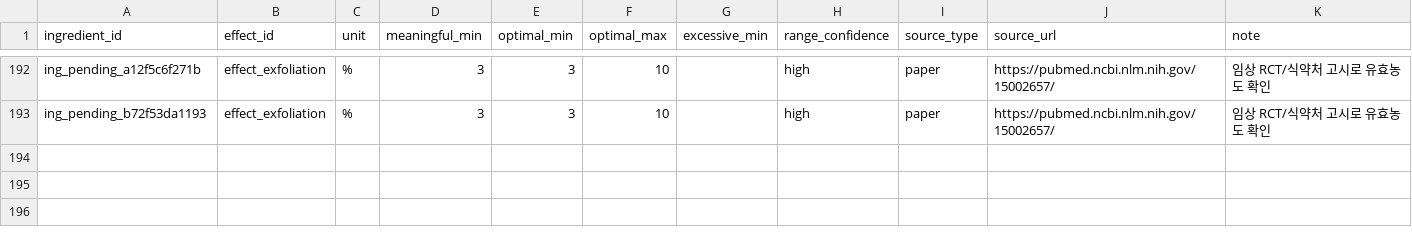
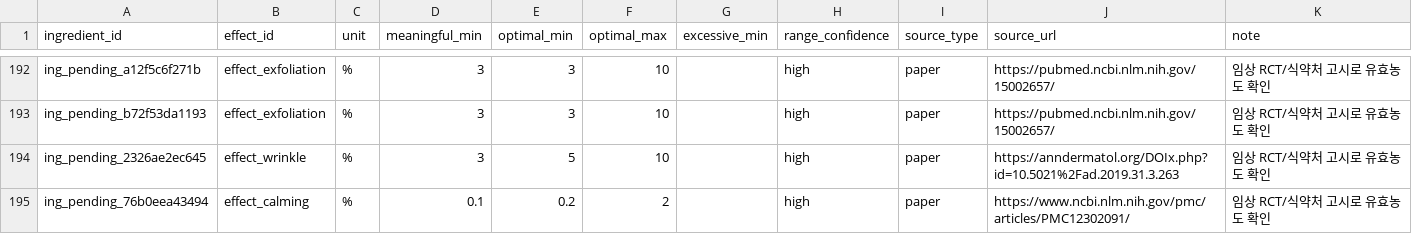
Before and after one commit to mwobareullae/jungle_namanmoo, a CSV file: data/ingredient_effect_ranges.csv, drawn as a sheet; only a part is shown, gaps mark what is left out; the diff names each change by its address in the sheet, - before the commit and + after, or states it on an @@ line.

```diff
--- a/data/ingredient_effect_ranges.csv
+++ b/data/ingredient_effect_ranges.csv
+row 194: ing_pending_2326ae2ec645 | effect_wrinkle | % | 3 | 5 | 10 |  | high | paper | https://anndermatol.org/DOIx.php?id=10.5021%2Fad.2019.31.3.263 | 임상 RCT/식약처 고시로 유효농도 확인
+row 195: ing_pending_76b0eea43494 | effect_calming | % | 0.1 | 0.2 | 2 |  | high | paper | https://www.ncbi.nlm.nih.gov/pmc/articles/PMC12302091/ | 임상 RCT/식약처 고시로 유효농도 확인
```
Also changed, not shown: data/ingredient_effect.csv, data/ingredient_evidence.csv.
